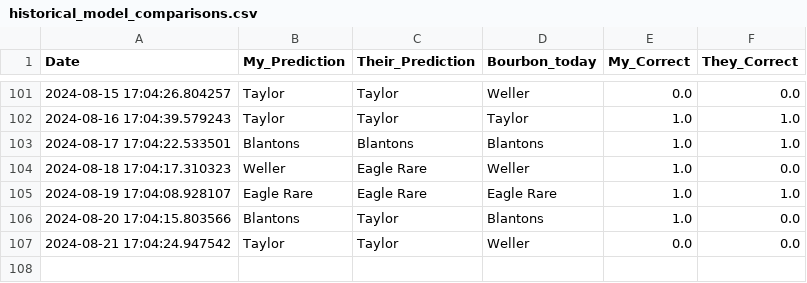
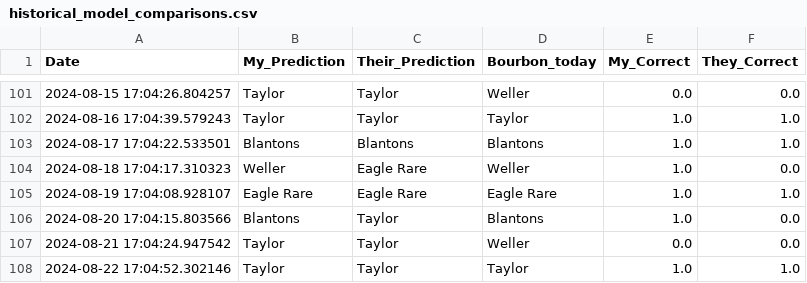
Before and after one commit to treywood10/BTB_Project, a CSV file: historical_model_comparisons.csv, drawn as a sheet; only a part is shown, gaps mark what is left out.

```diff
--- a/historical_model_comparisons.csv
+++ b/historical_model_comparisons.csv
@@ -107 +107,2 @@ Date,My_Prediction,Their_Prediction,Bourbon_today,My_Correct,They_Correct
 2024-08-21 17:04:24.947542,Taylor,Taylor,Weller,0.0,0.0
+2024-08-22 17:04:52.302146,Taylor,Taylor,Taylor,1.0,1.0
```
Also changed, not shown: bourbon_data.csv, 3 other files.
